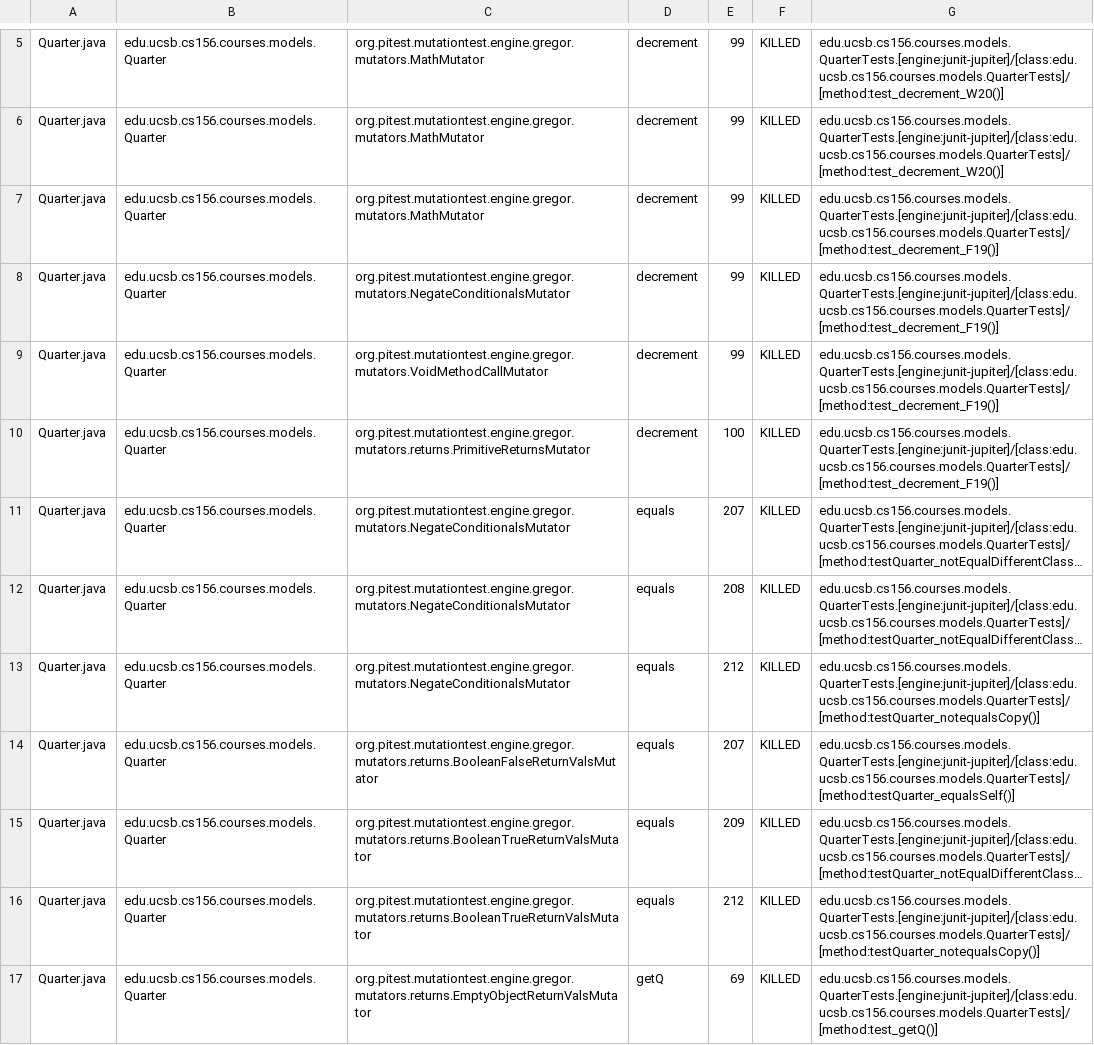
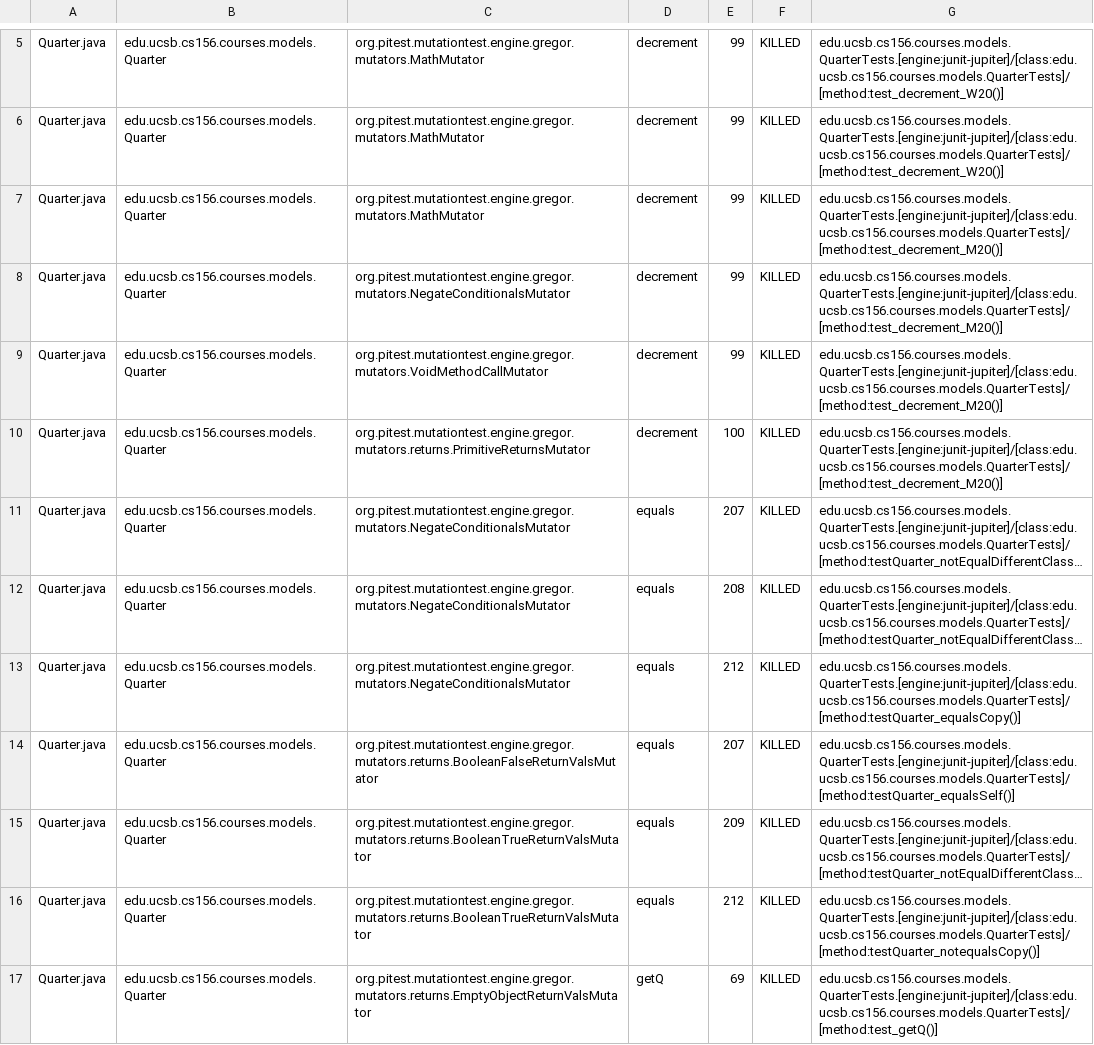
Before and after one commit to ucsb-cs156-w24/proj-courses-w24-5pm-1, a CSV file: prs/32/pitest/mutations.csv, drawn as a sheet; only a part is shown, gaps mark what is left out; long unchanged cells end in …; the diff covers the shown part only; the diff names each change by its address in the sheet, - before the commit and + after, or states it on an @@ line.

Commit message:
Deploying to gh-pages from @ ucsb-cs156-w24/proj-courses-w24-5pm-1@3741c562511e2415b6481e96bbac28128ea4e8f3 🚀

```diff
--- a/prs/32/pitest/mutations.csv
+++ b/prs/32/pitest/mutations.csv
-G7:G10: edu.ucsb.cs156.courses.models.QuarterTests.[engine:junit-jupiter]/[class:edu.ucsb.cs156.courses.models.QuarterTests]/[method:test_decrement_F19()]
+G7:G10: edu.ucsb.cs156.courses.models.QuarterTests.[engine:junit-jupiter]/[class:edu.ucsb.cs156.courses.models.QuarterTests]/[method:test_decrement_M20()]
-G13: edu.ucsb.cs156.courses.models.QuarterTests.[engine:junit-jupiter]/[class:edu.ucsb.cs156.courses.models.QuarterTests]/[method:testQuarter_notequalsCopy()]
+G13: edu.ucsb.cs156.courses.models.QuarterTests.[engine:junit-jupiter]/[class:edu.ucsb.cs156.courses.models.QuarterTests]/[method:testQuarter_equalsCopy()]
```
Also changed, not shown: 76 edited cells elsewhere in this file, 39 other files.
